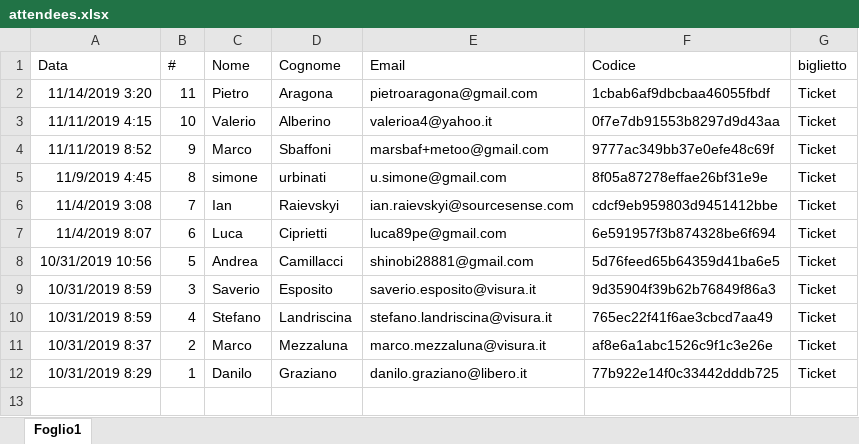
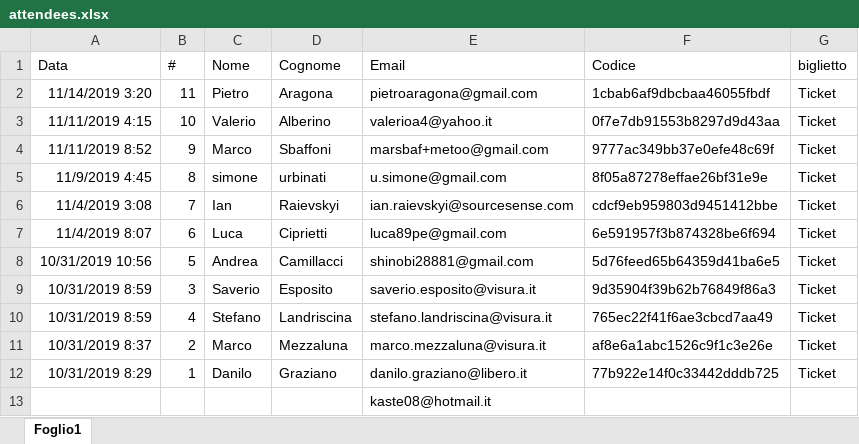
Before and after one commit to ezio-sperduto/slide-lambda-expression, an Excel workbook: edizioni/2019-11-14_cgr-sourcesense/attendees.xlsx, sheet Foglio1, drawn as a sheet; values as stored, in another font and other column widths than the file's, no borders; the diff names each change by its address in the sheet, - before the commit and + after, or states it on an @@ line.

```diff
--- a/edizioni/2019-11-14_cgr-sourcesense/attendees.xlsx (sheet Foglio1)
+++ b/edizioni/2019-11-14_cgr-sourcesense/attendees.xlsx (sheet Foglio1)
+row 13:  |  |  |  | kaste08@hotmail.it
```
Also changed, not shown: 4 other files.
